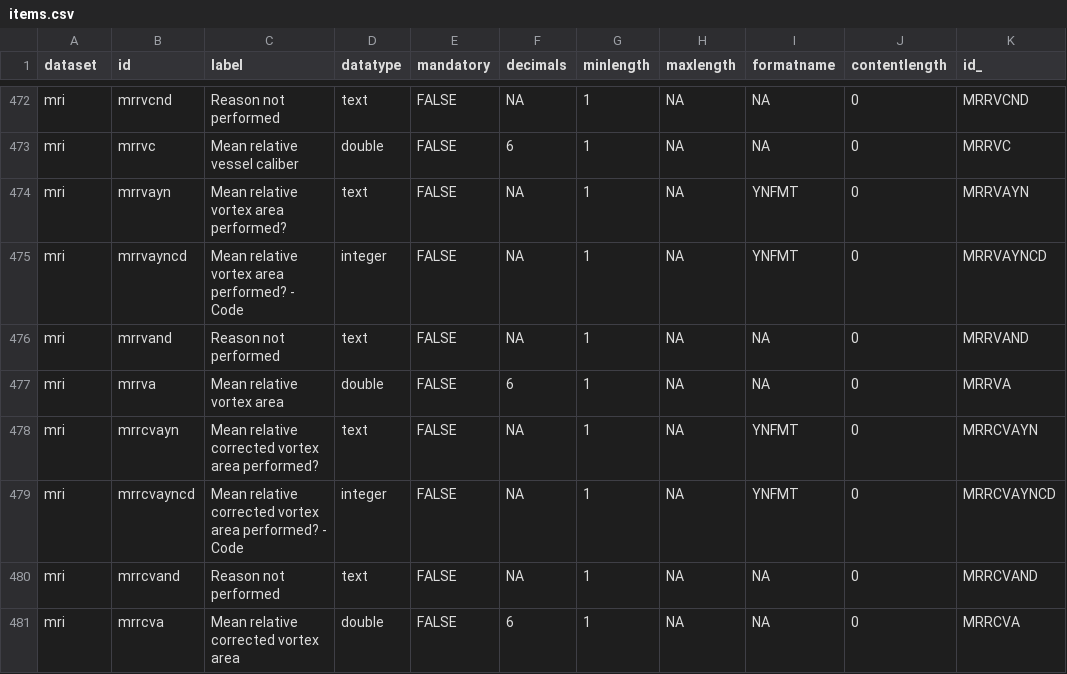
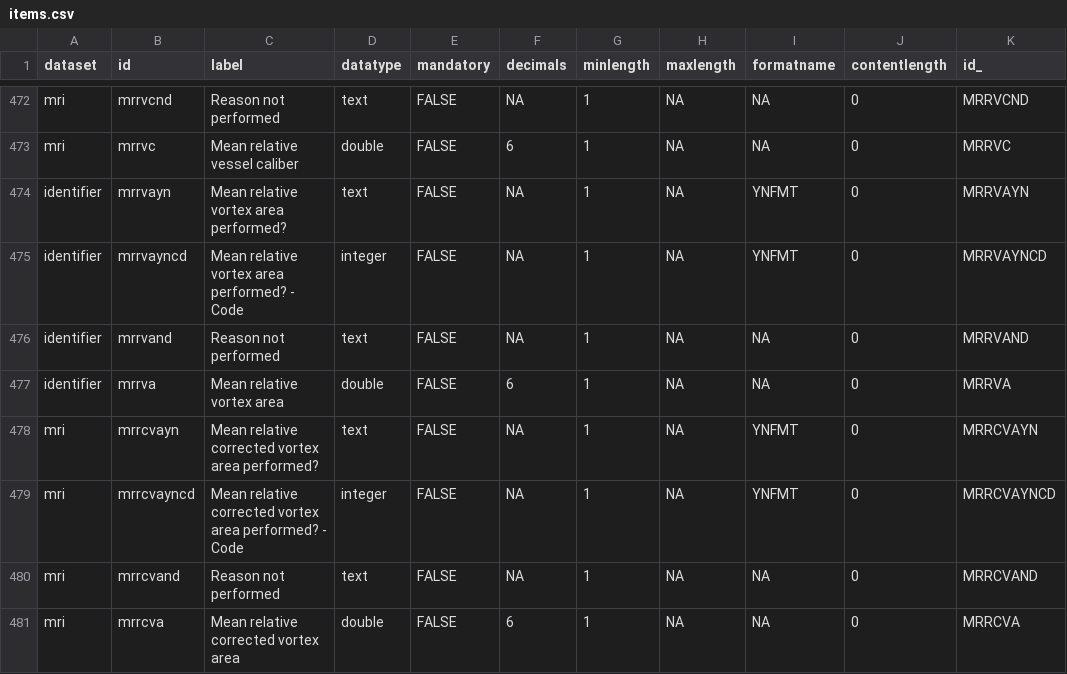
Before and after one commit to ocbe-uio/impress, a CSV file: metadata/items.csv, drawn as a sheet; only a part is shown, gaps mark what is left out; the diff names each change by its address in the sheet, - before the commit and + after, or states it on an @@ line.

```diff
--- a/metadata/items.csv
+++ b/metadata/items.csv
-A474:A477 (dataset): mri
+A474:A477 (dataset): identifier
```
Also changed, not shown: 1 other file.
